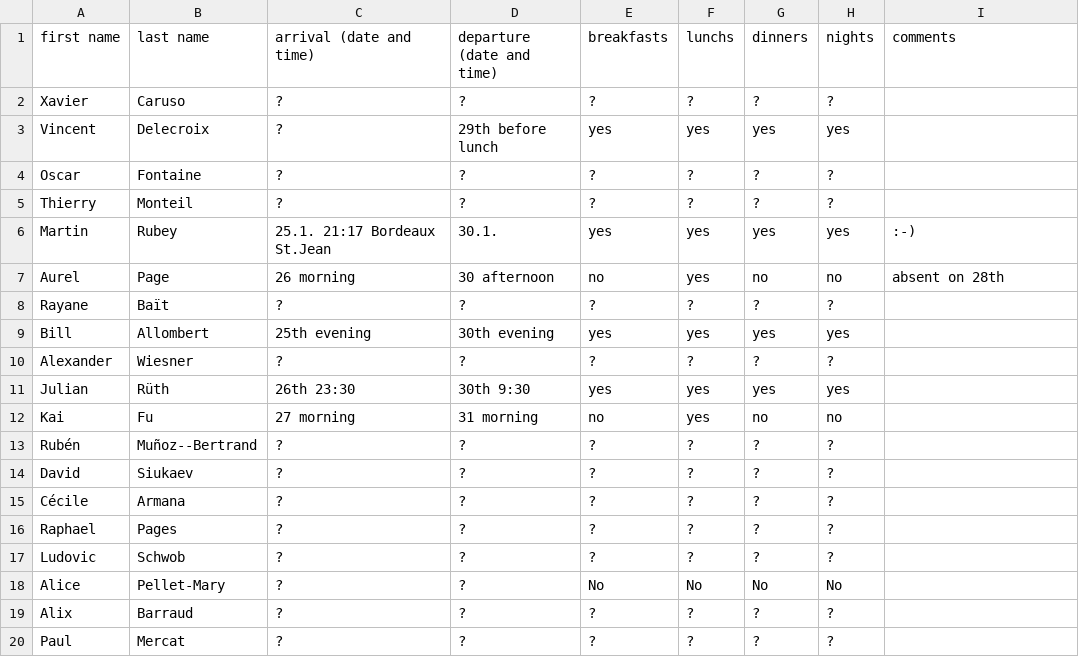
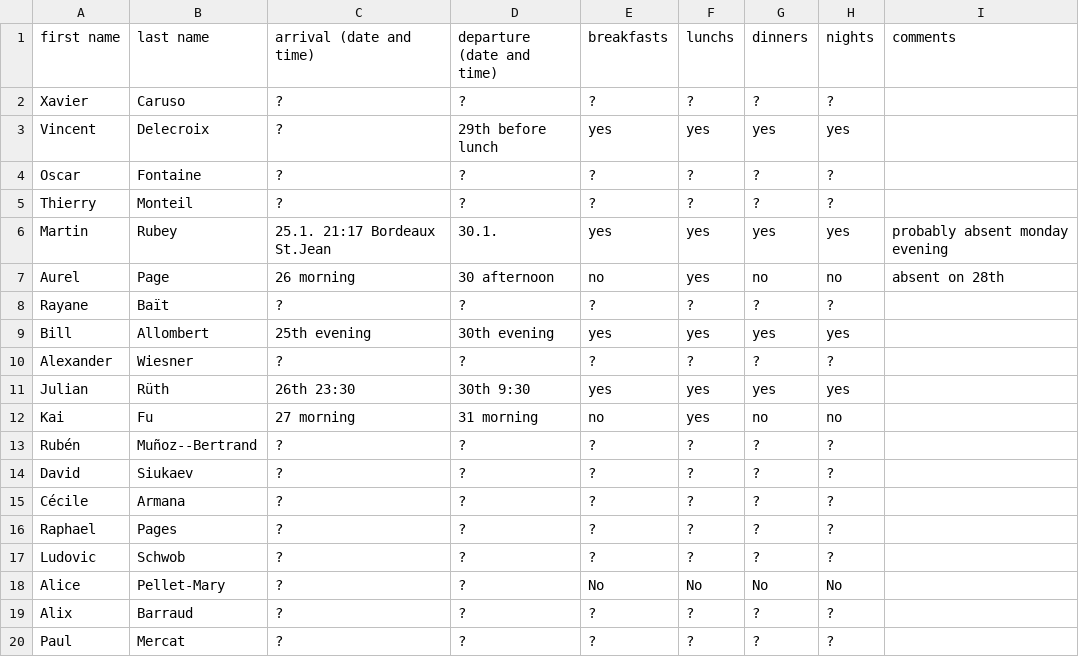
Before and after one commit to videlec/days130, a CSV file: organization/nights_and_food.csv, drawn as a sheet.

Commit message:
Update attendance status for Martin Rubey

```diff
--- a/organization/nights_and_food.csv
+++ b/organization/nights_and_food.csv
@@ -5,3 +5,3 @@ Oscar,Fontaine,?,?,?,?,?,?,
 Thierry,Monteil,?,?,?,?,?,?,
-Martin,Rubey,25.1. 21:17 Bordeaux St.Jean,30.1.,yes,yes,yes,yes,:-)
+Martin,Rubey,25.1. 21:17 Bordeaux St.Jean,30.1.,yes,yes,yes,yes,probably absent monday evening
 Aurel,Page,26 morning,30 afternoon,no,yes,no,no,absent on 28th
```
